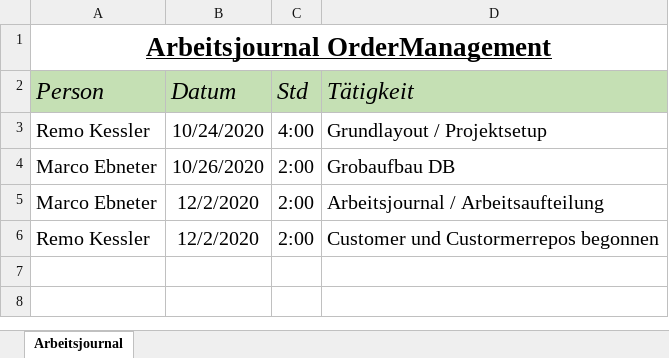
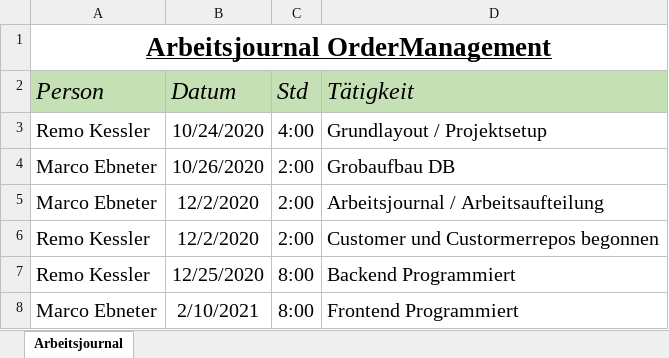
Before and after one commit to remokessler/OrderManagement, an Excel workbook: Arbeitsjournal.xlsx, sheet Arbeitsjournal, drawn as a sheet; values as stored, in another font and other column widths than the file's, no borders; conditional formats and table styles not drawn; the diff names each change by its address in the sheet, - before the commit and + after, or states it on an @@ line.

```diff
--- a/Arbeitsjournal.xlsx (sheet Arbeitsjournal)
+++ b/Arbeitsjournal.xlsx (sheet Arbeitsjournal)
+row 7: Remo Kessler | 12/25/2020 | 8:00 | Backend Programmiert
+row 8: Marco Ebneter | 2/10/2021 | 8:00 | Frontend Programmiert
```
Also changed, not shown: 3 other files.
